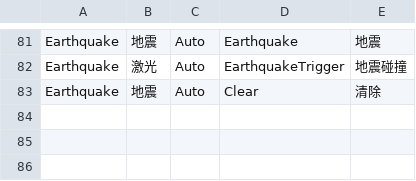
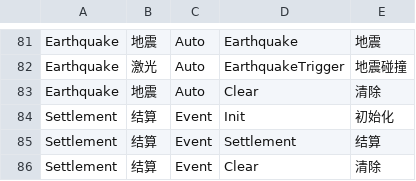
Before and after one commit to WH961230/YiSa, a CSV file: Assets/StreamingAssets/Csv/BehaviourGenerate.csv, drawn as a sheet; only a part is shown, gaps mark what is left out; the diff names each change by its address in the sheet, - before the commit and + after, or states it on an @@ line.

```diff
--- a/Assets/StreamingAssets/Csv/BehaviourGenerate.csv
+++ b/Assets/StreamingAssets/Csv/BehaviourGenerate.csv
+row 84: Settlement | 结算 | Event | Init | 初始化
+row 85: Settlement | 结算 | Event | Settlement | 结算
+row 86: Settlement | 结算 | Event | Clear | 清除
```
Also changed, not shown: Assets/StreamingAssets/Csv/BehaviourConfig.csv, Assets/StreamingAssets/Csv/ObjConfig.csv, 23 other files.
